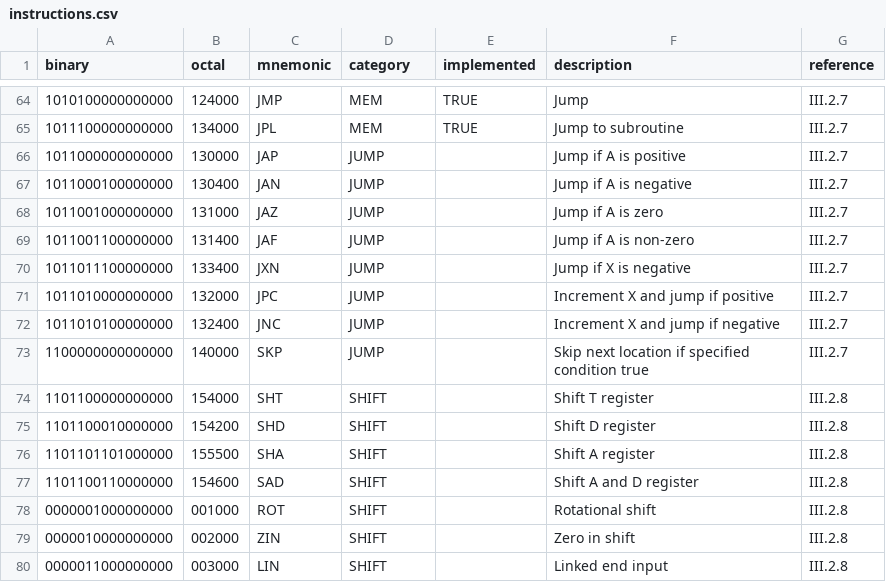
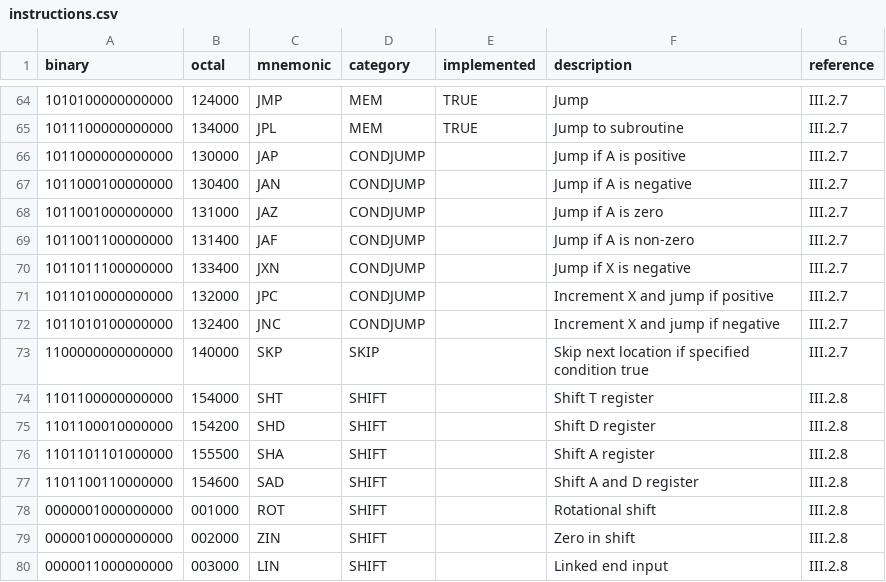
Before and after one commit to albertaillet/nord-10, a CSV file: instructions.csv, drawn as a sheet; only a part is shown, gaps mark what is left out.

Commit message:
split JUMP into CONDJUMP and SKIP

```diff
--- a/instructions.csv
+++ b/instructions.csv
@@ -65,10 +65,10 @@ binary,octal,mnemonic,category,implemented,description,reference
 1011100000000000,134000,JPL,MEM,TRUE,Jump to subroutine,III.2.7
-1011000000000000,130000,JAP,JUMP,,Jump if A is positive,III.2.7
-1011000100000000,130400,JAN,JUMP,,Jump if A is negative,III.2.7
-1011001000000000,131000,JAZ,JUMP,,Jump if A is zero,III.2.7
-1011001100000000,131400,JAF,JUMP,,Jump if A is non-zero,III.2.7
-1011011100000000,133400,JXN,JUMP,,Jump if X is negative,III.2.7
-1011010000000000,132000,JPC,JUMP,,Increment X and jump if positive,III.2.7
-1011010100000000,132400,JNC,JUMP,,Increment X and jump if negative,III.2.7
-1100000000000000,140000,SKP,JUMP,,Skip next location if specified condition true,III.2.7
+1011000000000000,130000,JAP,CONDJUMP,,Jump if A is positive,III.2.7
+1011000100000000,130400,JAN,CONDJUMP,,Jump if A is negative,III.2.7
+1011001000000000,131000,JAZ,CONDJUMP,,Jump if A is zero,III.2.7
+1011001100000000,131400,JAF,CONDJUMP,,Jump if A is non-zero,III.2.7
+1011011100000000,133400,JXN,CONDJUMP,,Jump if X is negative,III.2.7
+1011010000000000,132000,JPC,CONDJUMP,,Increment X and jump if positive,III.2.7
+1011010100000000,132400,JNC,CONDJUMP,,Increment X and jump if negative,III.2.7
+1100000000000000,140000,SKP,SKIP,,Skip next location if specified condition true,III.2.7
 1101100000000000,154000,SHT,SHIFT,,Shift T register,III.2.8
```
Also changed, not shown: 1 other file.
